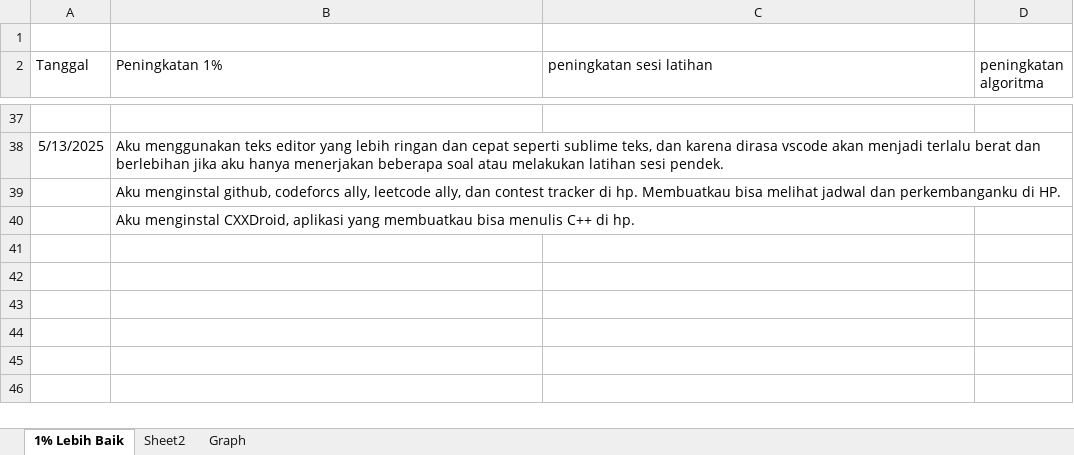
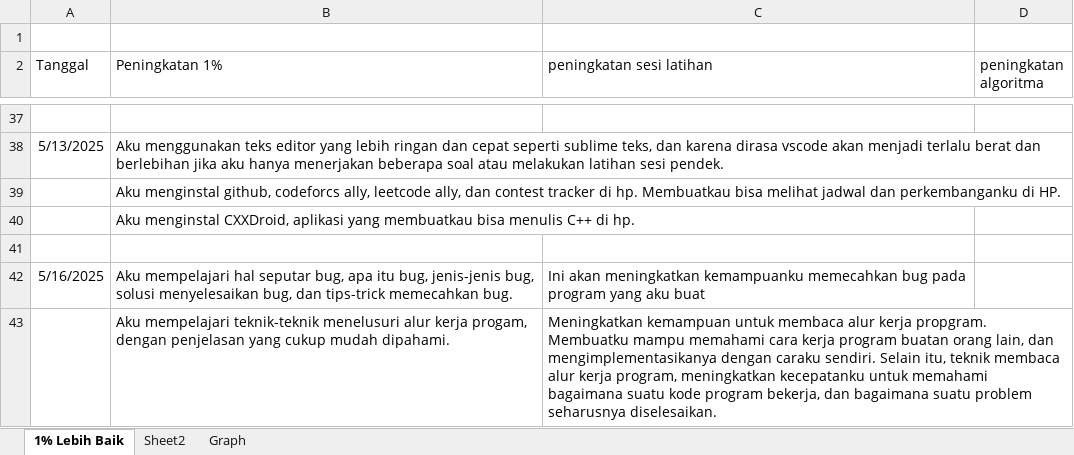
Before and after one commit to trihajikhr/competitive-handbook, an Excel workbook: Peningkatan 1 %.xlsx, sheet 1% Lebih Baik, drawn as a sheet; only a part is shown, gaps mark what is left out; values as stored, in another font and other column widths than the file's, no borders; the diff names each change by its address in the sheet, - before the commit and + after, or states it on an @@ line.

```diff
--- a/Peningkatan 1 %.xlsx (sheet 1% Lebih Baik)
+++ b/Peningkatan 1 %.xlsx (sheet 1% Lebih Baik)
+row 41: (empty)
+row 42: 5/16/2025 | Aku mempelajari hal seputar bug, apa itu bug, jenis-jenis bug, solusi menyelesaikan bug, dan tips-trick memecahkan bug. | Ini akan meningkatkan kemampuanku memecahkan bug pada program yang aku buat
+row 43:  | Aku mempelajari teknik-teknik menelusuri alur kerja progam, dengan penjelasan yang cukup mudah dipahami. | Meningkatkan kemampuan untuk membaca alur kerja propgram. Membuatku mampu memahami cara kerja program buatan orang lain, dan mengimplementasikanya dengan caraku sendiri. Selain itu, teknik membaca alur kerja program, meningkatkan kecepatanku untuk memahami bagaimana suatu kode program bekerja, dan bagaimana suatu problem seharusnya diselesaikan.
```
Also changed, not shown: 13 other files.
